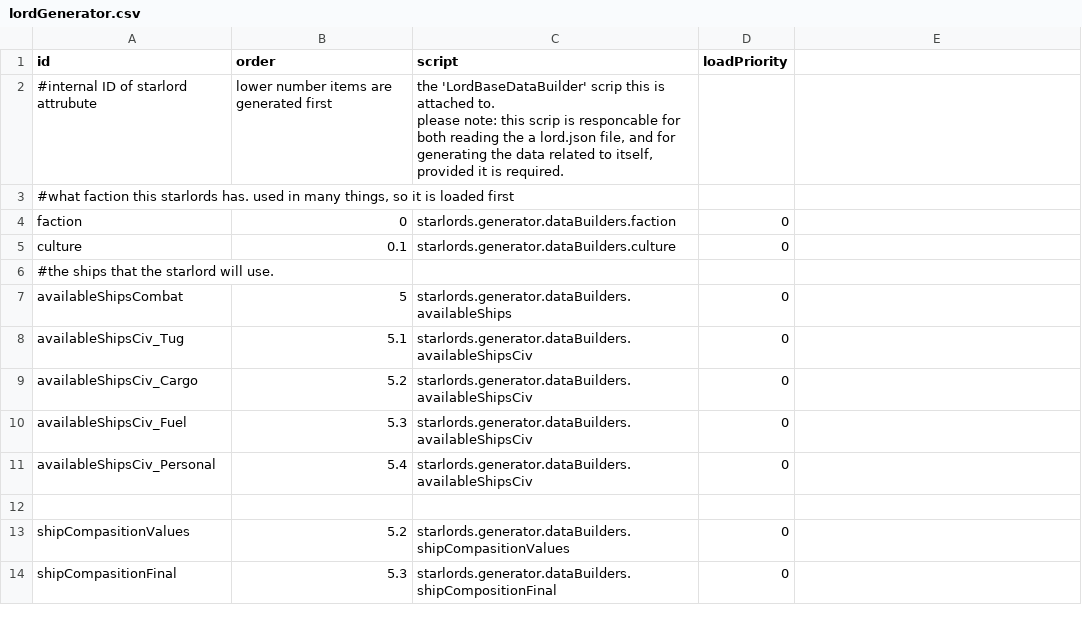
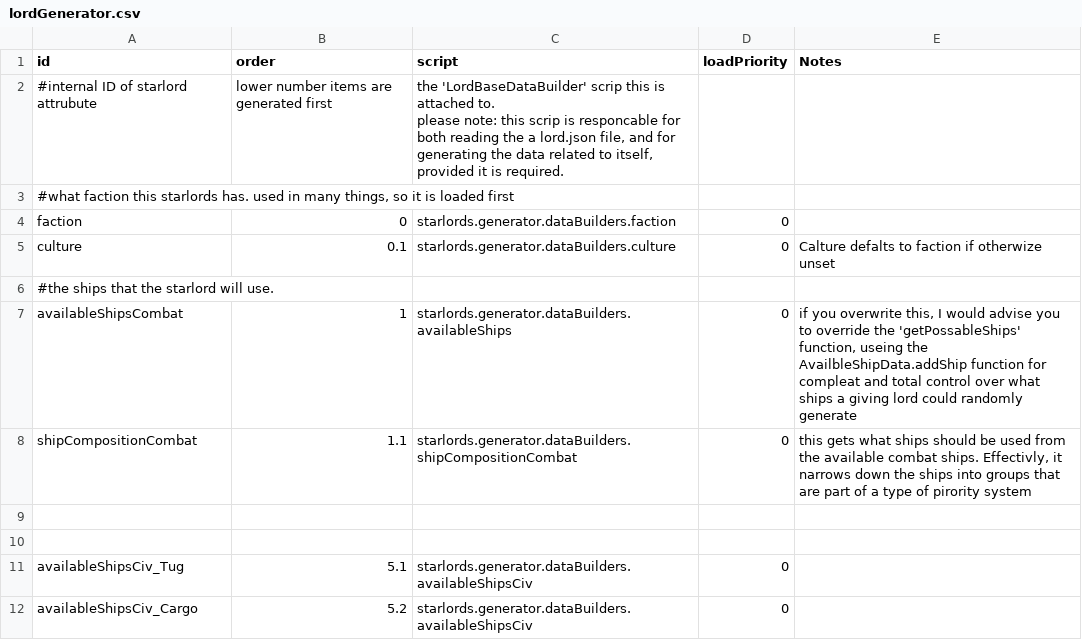
Before and after one commit to Alaricdragon/Starlords_Temp, a CSV file: data/lords/lordGenerator.csv, drawn as a sheet; only a part is shown; the shorter side is filled out with more unchanged rows; the diff names each change by its address in the sheet, - before the commit and + after, or states it on an @@ line.

Commit message:
compleated phase one of ship selection

```diff
--- a/data/lords/lordGenerator.csv
+++ b/data/lords/lordGenerator.csv
-E1: (empty)
+E1: Notes
-E5 (Notes): (empty)
+E5 (Notes): Calture defalts to faction if otherwize unset
-B7 (order): 5
+B7 (order): 1
-E7 (Notes): (empty)
+E7 (Notes): if you overwrite this, I would advise you to override the 'getPossableShips' function, useing the AvailbleShipData.addShip function for compleat and total control over what ships a giving lord could randomly generate
+row 8: shipCompositionCombat | 1.1 | starlords.generator.dataBuilders.shipCompositionCombat | 0 | this gets what ships should be used from the available combat ships. Effectivly, it narrows down the ships into groups that are part of a type of pirority system
+row 9: (empty)
+row 10: (empty)
```
Also changed, not shown: 14 other files.
